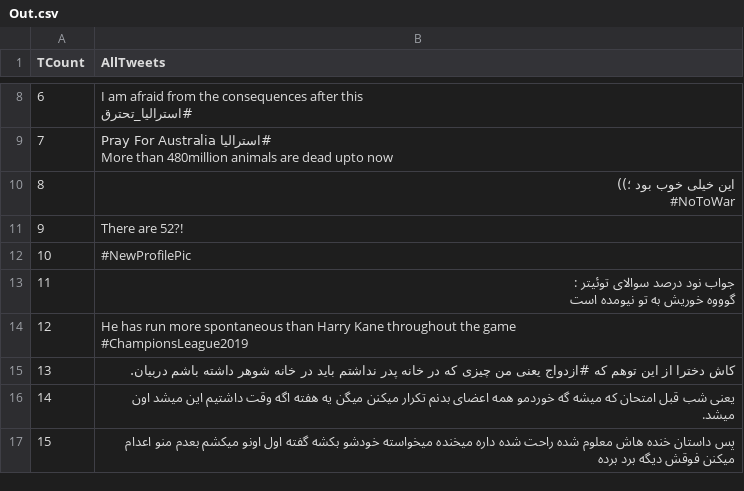
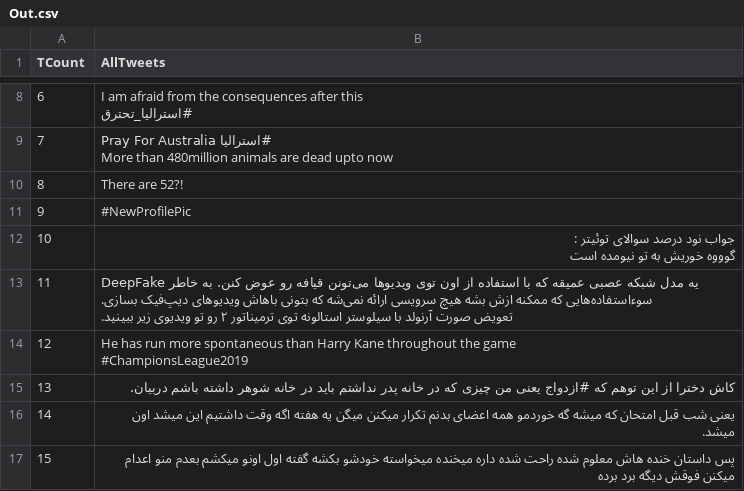
Before and after one commit to payamss/tweeterScrapper, a CSV file: Out.csv, drawn as a sheet; only a part is shown, gaps mark what is left out; removed rows and columns are numbered as before the commit, all else as after; ↵ is a line break in a cell; the diff covers the shown part only; the diff names each change by its address in the sheet, - before the commit and + after, or states it on an @@ line.

```diff
--- a/Out.csv
+++ b/Out.csv
-row 10: 8 | این خیلی خوب بود ؛)) ↵ #NoToWar
@@ column A (TCount) renumbered between rows 10 and 12 @@
+row 13: 11 | DeepFake یه مدل شبکه عصبی عمیقه که با استفاده از اون توی ویدیوها می‌تونن قیافه رو عوض کنن. به خاطر سوءاستفاده‌هایی که ممکنه ازش بشه هیچ سرویسی ارائه نمی‌شه که بتونی باهاش ویدیوهای دیپ‌فیک بسازی. ↵ تعویض صورت آرنولد با سیلوستر استالونه توی ترمیناتور ۲ رو تو ویدیوی زیر ببینید.
```
Also changed, not shown: 1 added row and 1 edited cell elsewhere in this file, 3 other files.
